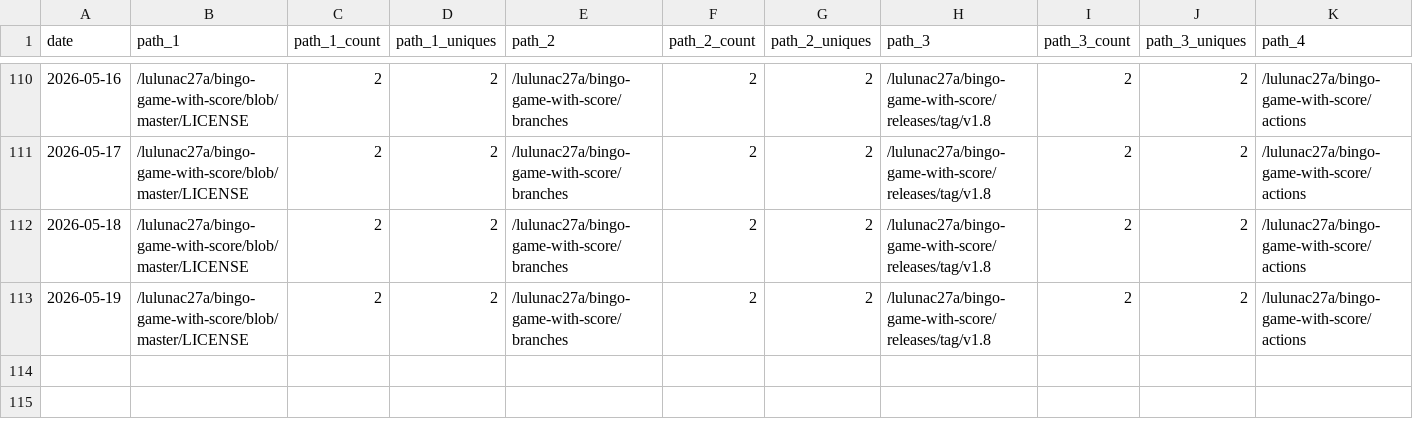
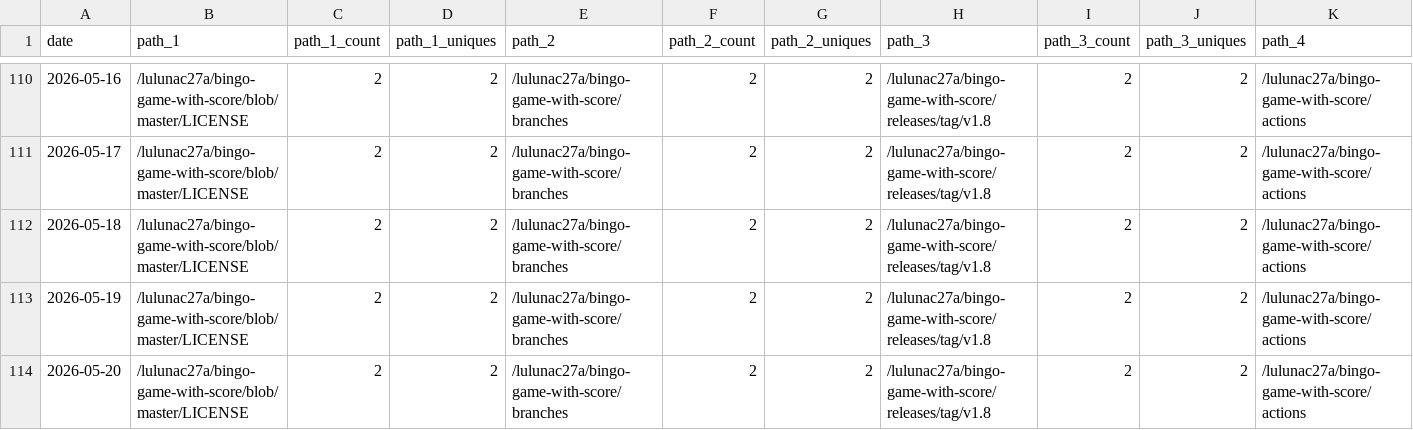
Before and after one commit to lulunac27a/github-repo-traffic-stats, a CSV file: data/github_paths/bingo-game-with-score.csv, drawn as a sheet; only a part is shown, gaps mark what is left out; rows hold the shown columns only; the diff names each change by its address in the sheet, - before the commit and + after, or states it on an @@ line.

```diff
--- a/data/github_paths/bingo-game-with-score.csv
+++ b/data/github_paths/bingo-game-with-score.csv
+row 114: 2026-05-20 | /lulunac27a/bingo-game-with-score/blob/master/LICENSE | 2 | 2 | /lulunac27a/bingo-game-with-score/branches | 2 | 2 | /lulunac27a/bingo-game-with-score/releases/tag/v1.8 | 2 | 2 | /lulunac27a/bingo-game-with-score/actions
```
Also changed, not shown: data/github_paths/endless-task-list-adventure.csv, data/github_paths/gamification-task-list-vue-typescript.csv, 53 other files.
